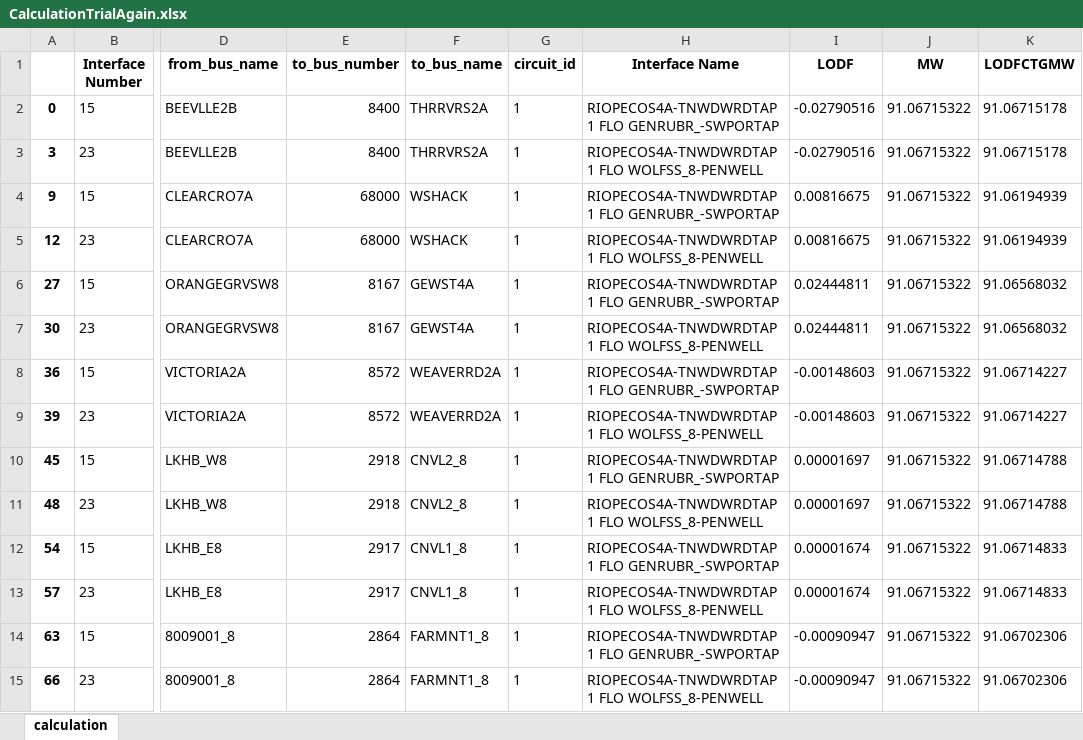
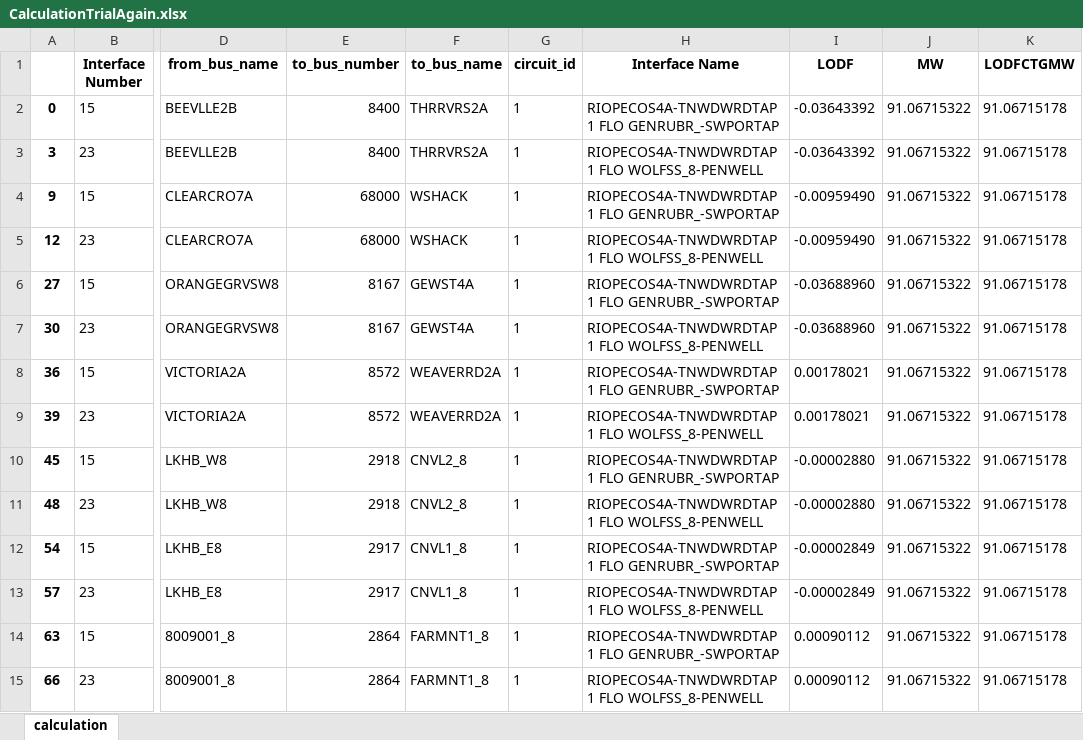
Before and after one commit to AnubhaBarve/Constraint-Project, an Excel workbook: Data/Trial Data/CalculationTrialAgain.xlsx, sheet calculation, drawn as a sheet; only a part is shown, gaps mark what is left out; values as stored, in another font and other column widths than the file's, no borders; the diff covers the shown part only; the diff names each change by its address in the sheet, - before the commit and + after, or states it on an @@ line.

Commit message:
Calculation continued

```diff
--- a/Data/Trial Data/CalculationTrialAgain.xlsx (sheet calculation)
+++ b/Data/Trial Data/CalculationTrialAgain.xlsx (sheet calculation)
-I2:I3 (LODF): -0.02790516
+I2:I3 (LODF): -0.03643392
-I4:I5 (LODF): 0.00816675
+I4:I5 (LODF): -0.00959490
-K4:K5 (LODFCTGMW): 91.06194939
+K4:K5 (LODFCTGMW): 91.06715178
-I6:I7 (LODF): 0.02444811
+I6:I7 (LODF): -0.03688960
-K6:K7 (LODFCTGMW): 91.06568032
+K6:K7 (LODFCTGMW): 91.06715178
-I8:I9 (LODF): -0.00148603
+I8:I9 (LODF): 0.00178021
-K8:K9 (LODFCTGMW): 91.06714227
+K8:K9 (LODFCTGMW): 91.06715178
-I10:I11 (LODF): 0.00001697
+I10:I11 (LODF): -0.00002880
-K10:K11 (LODFCTGMW): 91.06714788
+K10:K11 (LODFCTGMW): 91.06715178
-I12:I13 (LODF): 0.00001674
+I12:I13 (LODF): -0.00002849
-K12:K13 (LODFCTGMW): 91.06714833
+K12:K13 (LODFCTGMW): 91.06715178
-I14:I15 (LODF): -0.00090947
+I14:I15 (LODF): 0.00090112
-K14:K15 (LODFCTGMW): 91.06702306
+K14:K15 (LODFCTGMW): 91.06715178
```
Also changed, not shown: 156 removed rows and 12 edited cells elsewhere in this sheet, 10 other files.
